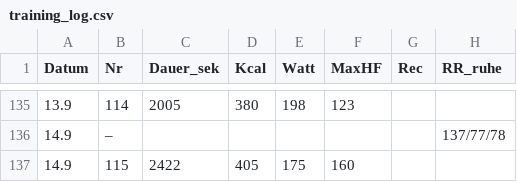
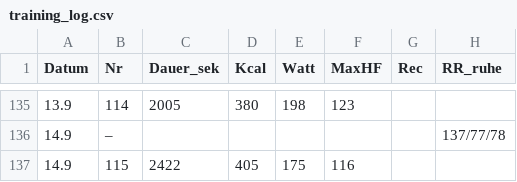
Before and after one commit to HelmutQualtinger/training, a CSV file: training_log.csv, drawn as a sheet; only a part is shown, gaps mark what is left out; the diff names each change by its address in the sheet, - before the commit and + after, or states it on an @@ line.

```diff
--- a/training_log.csv
+++ b/training_log.csv
-F137 (MaxHF): 160
+F137 (MaxHF): 116
```
Also changed, not shown: 1 other file.
